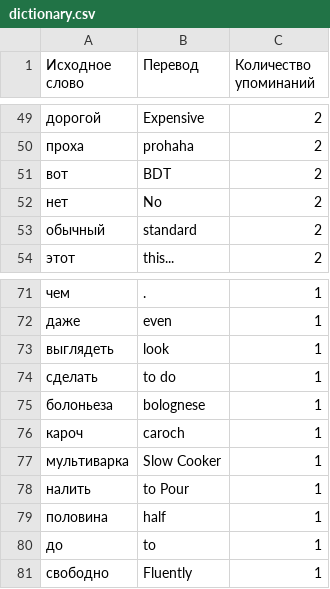
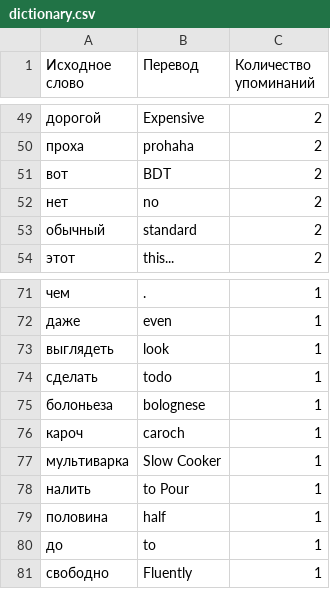
Before and after one commit to AndrewPuchkov/University, a CSV file: Practice/Practice №8/dictionary.csv, drawn as a sheet; only a part is shown, gaps mark what is left out; the diff names each change by its address in the sheet, - before the commit and + after, or states it on an @@ line.

```diff
--- a/Practice/Practice №8/dictionary.csv
+++ b/Practice/Practice №8/dictionary.csv
-B52 (Перевод): No
+B52 (Перевод): no
-B74 (Перевод): to do
+B74 (Перевод): todo
```
Also changed, not shown: 4 other files.
